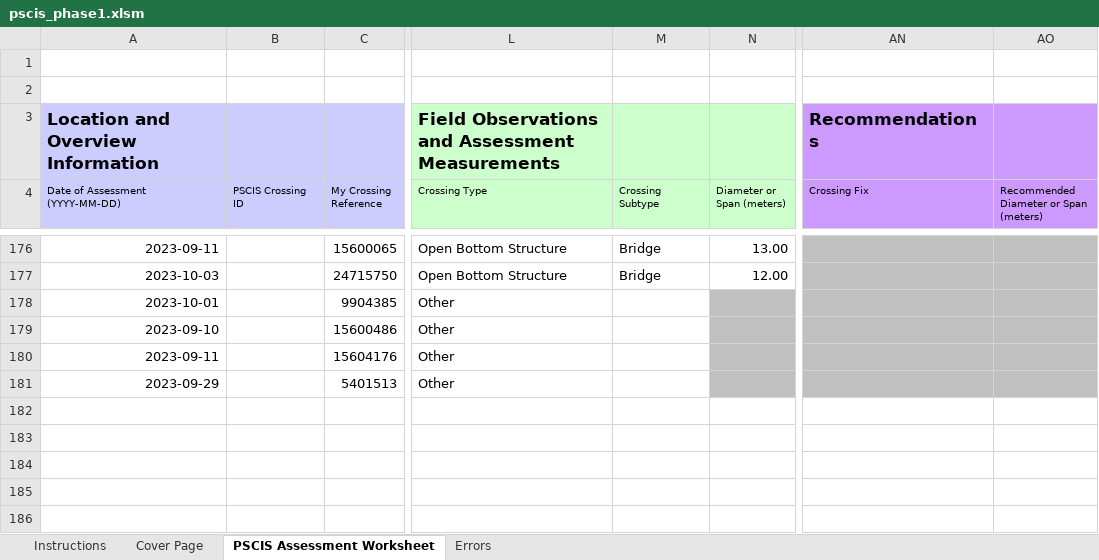
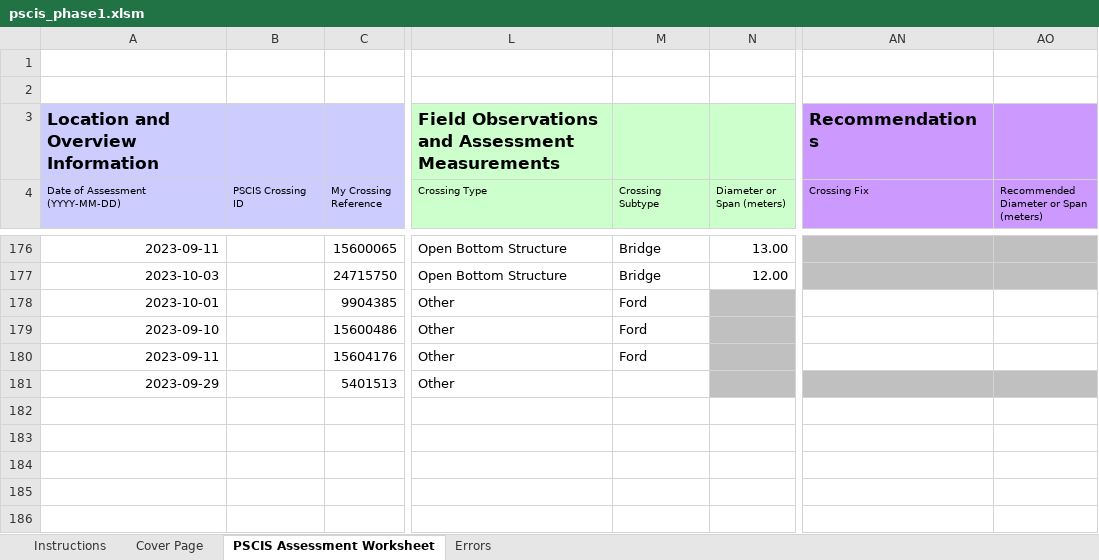
Before and after one commit to lucy-schick/fish_passage_fraser_2023_reporting, an Excel workbook: data/pscis_phase1.xlsm, sheet PSCIS Assessment Worksheet, drawn as a sheet; only a part is shown, gaps mark what is left out; values as stored, in another font and other column widths than the file's, no borders; charts and pictures and conditional formats not drawn; the diff names each change by its address in the sheet, - before the commit and + after, or states it on an @@ line.

Commit message:
add back the fords

```diff
--- a/data/pscis_phase1.xlsm (sheet PSCIS Assessment Worksheet)
+++ b/data/pscis_phase1.xlsm (sheet PSCIS Assessment Worksheet)
-M178:M180 (Crossing Subtype): (empty)
+M178:M180 (Crossing Subtype): Ford
-AN178:AO180 fill: #C0C0C0
+AN178:AO180 fill: none
```
Also changed, not shown: 1 other file.
